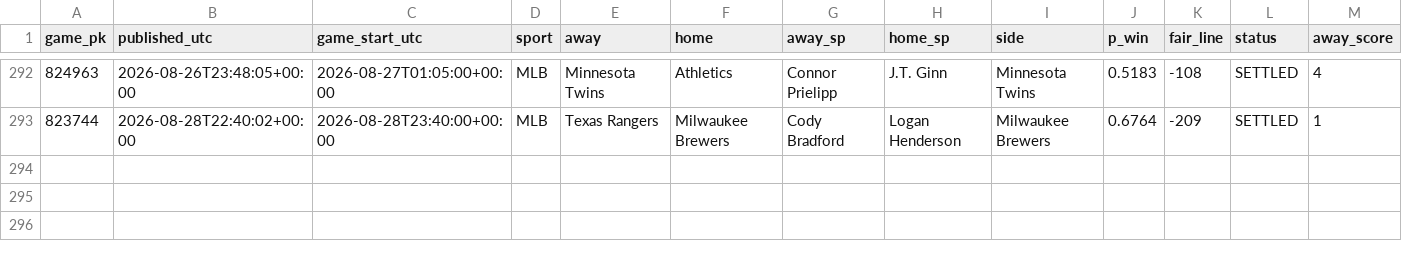
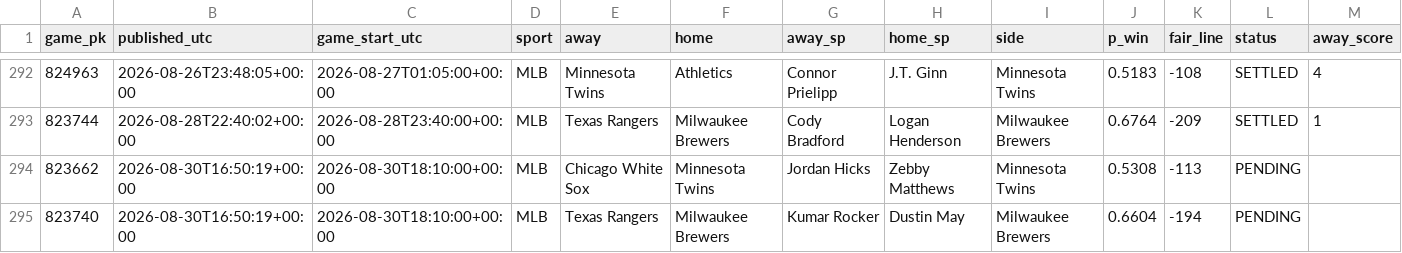
Before and after one commit to 2542609ontarioinc-wq/PickHub, a CSV file: ledger.csv, drawn as a sheet; only a part is shown, gaps mark what is left out; rows hold the shown columns only; the diff names each change by its address in the sheet, - before the commit and + after, or states it on an @@ line.

```diff
--- a/ledger.csv
+++ b/ledger.csv
+row 294: 823662 | 2026-08-30T16:50:19+00:00 | 2026-08-30T18:10:00+00:00 | MLB | Chicago White Sox | Minnesota Twins | Jordan Hicks | Zebby Matthews | Minnesota Twins | 0.5308 | -113 | PENDING
+row 295: 823740 | 2026-08-30T16:50:19+00:00 | 2026-08-30T18:10:00+00:00 | MLB | Texas Rangers | Milwaukee Brewers | Kumar Rocker | Dustin May | Milwaukee Brewers | 0.6604 | -194 | PENDING
```
Also changed, not shown: 1 other file.
